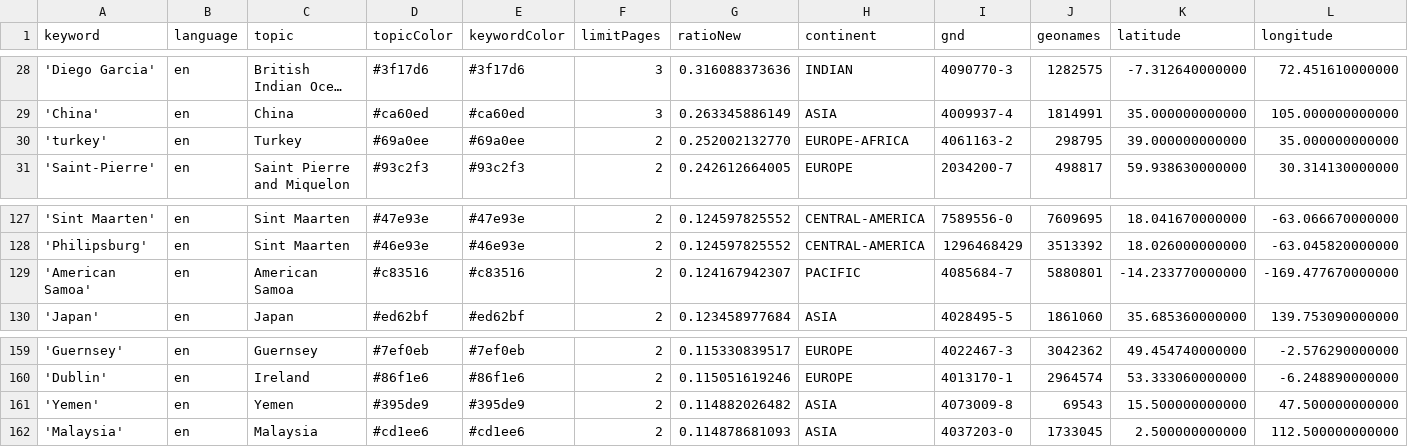
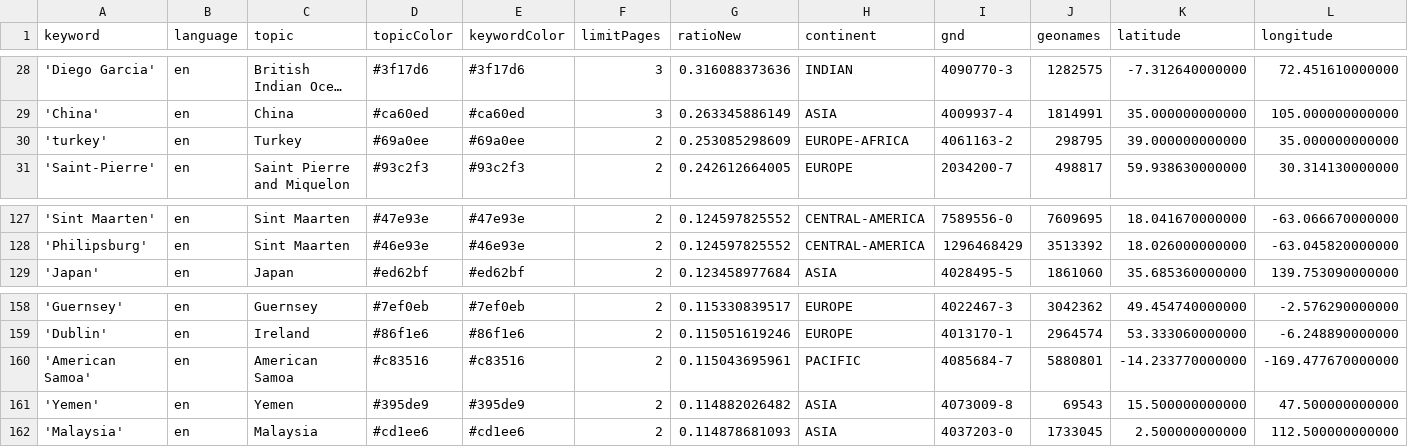
Before and after one commit to mizilett-news/locationWhisperer, a CSV file: keywords.csv, drawn as a sheet; only a part is shown, gaps mark what is left out; long unchanged cells end in …; removed rows and columns are numbered as before the commit, all else as after; rows hold the shown columns only; the diff names each change by its address in the sheet, - before the commit and + after, or states it on an @@ line.

```diff
--- a/keywords.csv
+++ b/keywords.csv
-G30 (ratioNew): 0.252002132770
+G30 (ratioNew): 0.253085298609
-row 129: 'American Samoa' | en | American Samoa | #c83516 | #c83516 | 2 | 0.124167942307 | PACIFIC | 4085684-7 | 5880801 | -14.233770000000 | -169.477670000000
+row 160: 'American Samoa' | en | American Samoa | #c83516 | #c83516 | 2 | 0.115043695961 | PACIFIC | 4085684-7 | 5880801 | -14.233770000000 | -169.477670000000
```
Also changed, not shown: csv/news_2025_11.csv.
